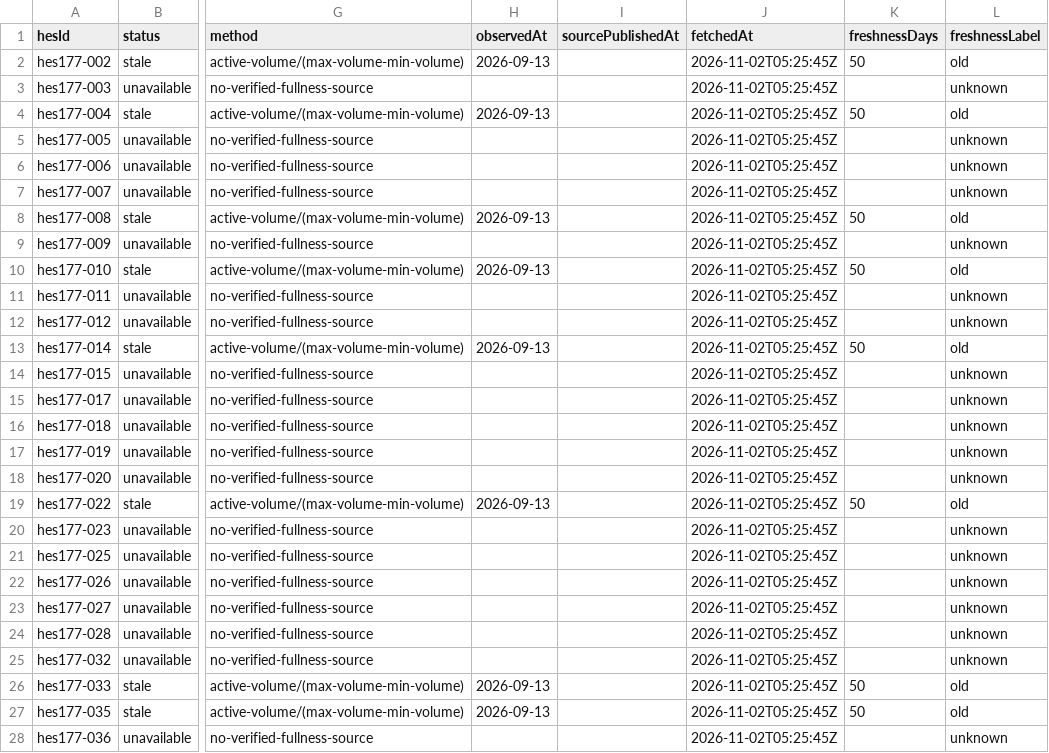
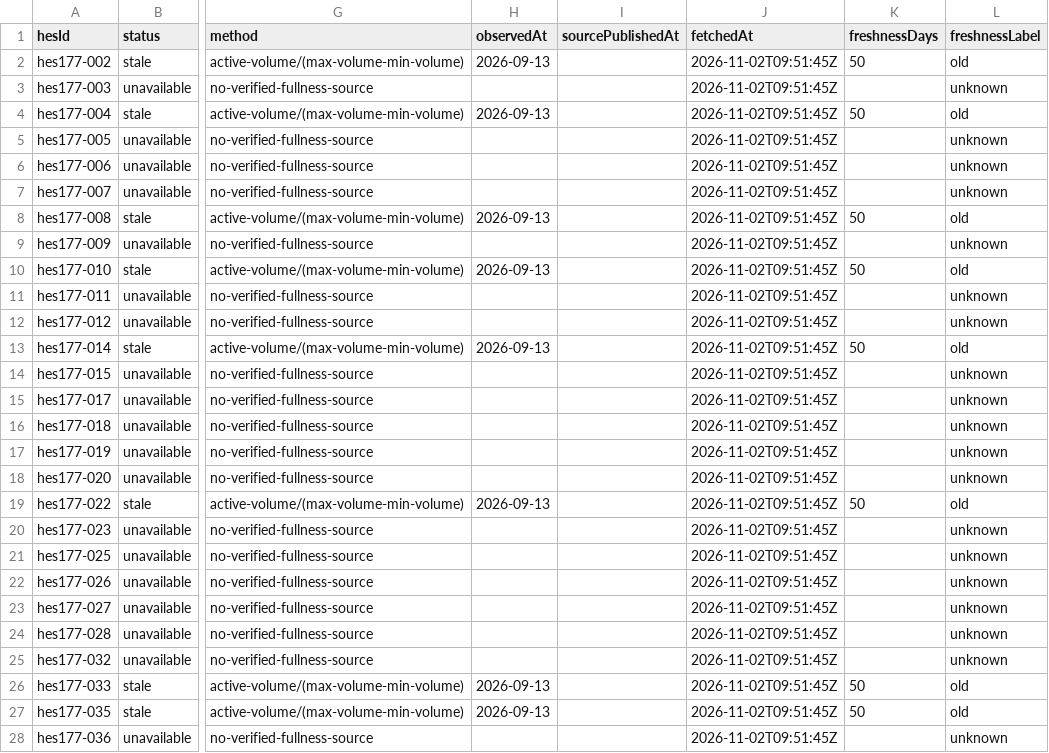
Before and after one commit to murathany90/pdhes, a CSV file: reports/fullness_source_audit.csv, drawn as a sheet; only a part is shown, gaps mark what is left out; the diff covers the shown part only; the diff names each change by its address in the sheet, - before the commit and + after, or states it on an @@ line.

```diff
--- a/reports/fullness_source_audit.csv
+++ b/reports/fullness_source_audit.csv
-J2:J28 (fetchedAt): 2026-11-02T05:25:45Z
+J2:J28 (fetchedAt): 2026-11-02T09:51:45Z
```
Also changed, not shown: 102 edited cells elsewhere in this file, 23 other files.
